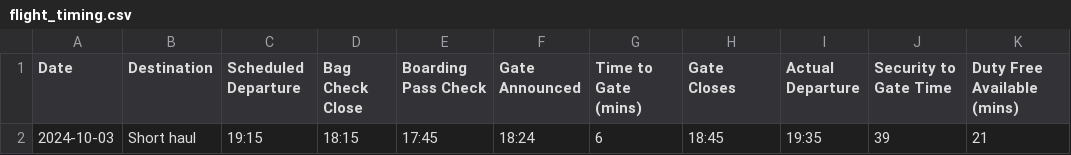
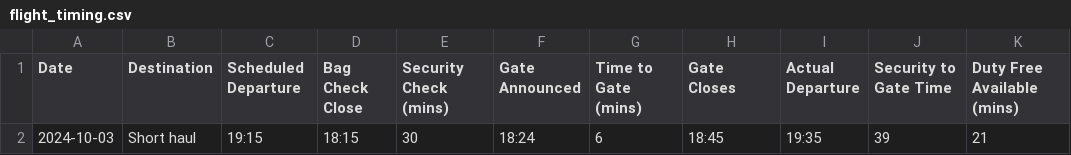
Before and after one commit to deanturpin/airport, a CSV file: flight_timing.csv, drawn as a sheet.

```diff
--- a/flight_timing.csv
+++ b/flight_timing.csv
@@ -1,2 +1,2 @@
-Date,Destination,Scheduled Departure,Bag Check Close,Boarding Pass Check,Gate Announced,Time to Gate (mins),Gate Closes,Actual Departure,Security to Gate Time,Duty Free Available (mins)
-2024-10-03,Short haul,19:15,18:15,17:45,18:24,6,18:45,19:35,39,21
+Date,Destination,Scheduled Departure,Bag Check Close,Security Check (mins),Gate Announced,Time to Gate (mins),Gate Closes,Actual Departure,Security to Gate Time,Duty Free Available (mins)
+2024-10-03,Short haul,19:15,18:15,30,18:24,6,18:45,19:35,39,21
```
Also changed, not shown: 1 other file.
